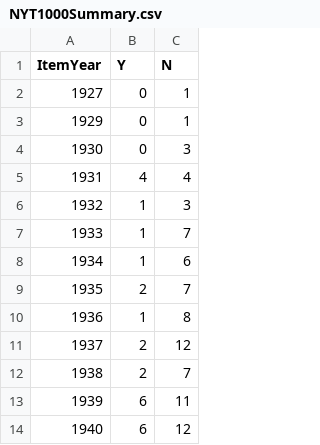
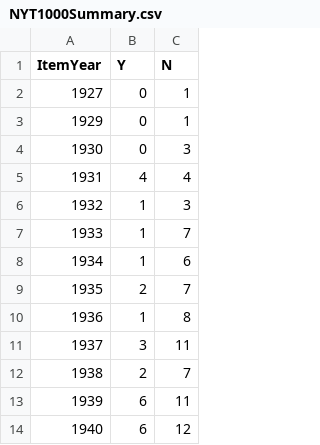
Before and after one commit to jacobmgreer/Media-Consumption, a CSV file: datasets/NYT1000/NYT1000Summary.csv, drawn as a sheet; only a part is shown.

```diff
--- a/datasets/NYT1000/NYT1000Summary.csv
+++ b/datasets/NYT1000/NYT1000Summary.csv
@@ -10,3 +10,3 @@
 1936,1,8
-1937,2,12
+1937,3,11
 1938,2,7
```
Also changed, not shown: datasets/NYT1000/NYT1000Data.csv, datasets/Oscars/OscarsSummary.csv, 2 other files.
